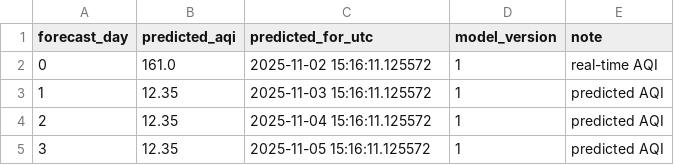
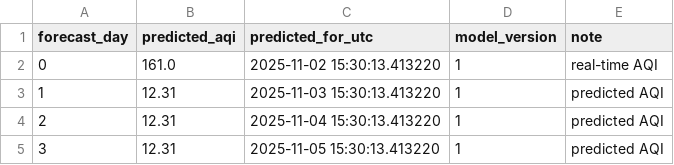
Before and after one commit to Misbah786-C/aqi-forecast, a CSV file: data/predictions/latest_predictions.csv, drawn as a sheet.

```diff
--- a/data/predictions/latest_predictions.csv
+++ b/data/predictions/latest_predictions.csv
@@ -1,5 +1,5 @@
 forecast_day,predicted_aqi,predicted_for_utc,model_version,note
-0,161.0,2025-11-02 15:16:11.125572,1,real-time AQI
-1,12.35,2025-11-03 15:16:11.125572,1,predicted AQI
-2,12.35,2025-11-04 15:16:11.125572,1,predicted AQI
-3,12.35,2025-11-05 15:16:11.125572,1,predicted AQI
+0,161.0,2025-11-02 15:30:13.413220,1,real-time AQI
+1,12.31,2025-11-03 15:30:13.413220,1,predicted AQI
+2,12.31,2025-11-04 15:30:13.413220,1,predicted AQI
+3,12.31,2025-11-05 15:30:13.413220,1,predicted AQI
```
